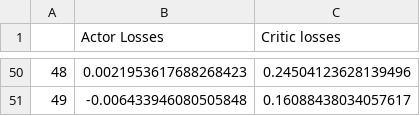
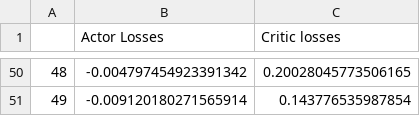
Before and after one commit to ChristianW26/CS372_Robot_Arm, a CSV file: Training Data.csv, drawn as a sheet; only a part is shown, gaps mark what is left out; the diff covers the shown part only.

```diff
--- a/Training Data.csv
+++ b/Training Data.csv
@@ -50,2 +50,2 @@
-48,0.0021953617688268423,0.24504123628139496
-49,-0.006433946080505848,0.16088438034057617
+48,-0.004797454923391342,0.20028045773506165
+49,-0.009120180271565914,0.143776535987854
```
Also changed, not shown: 96 edited cells elsewhere in this file, 3 other files.
